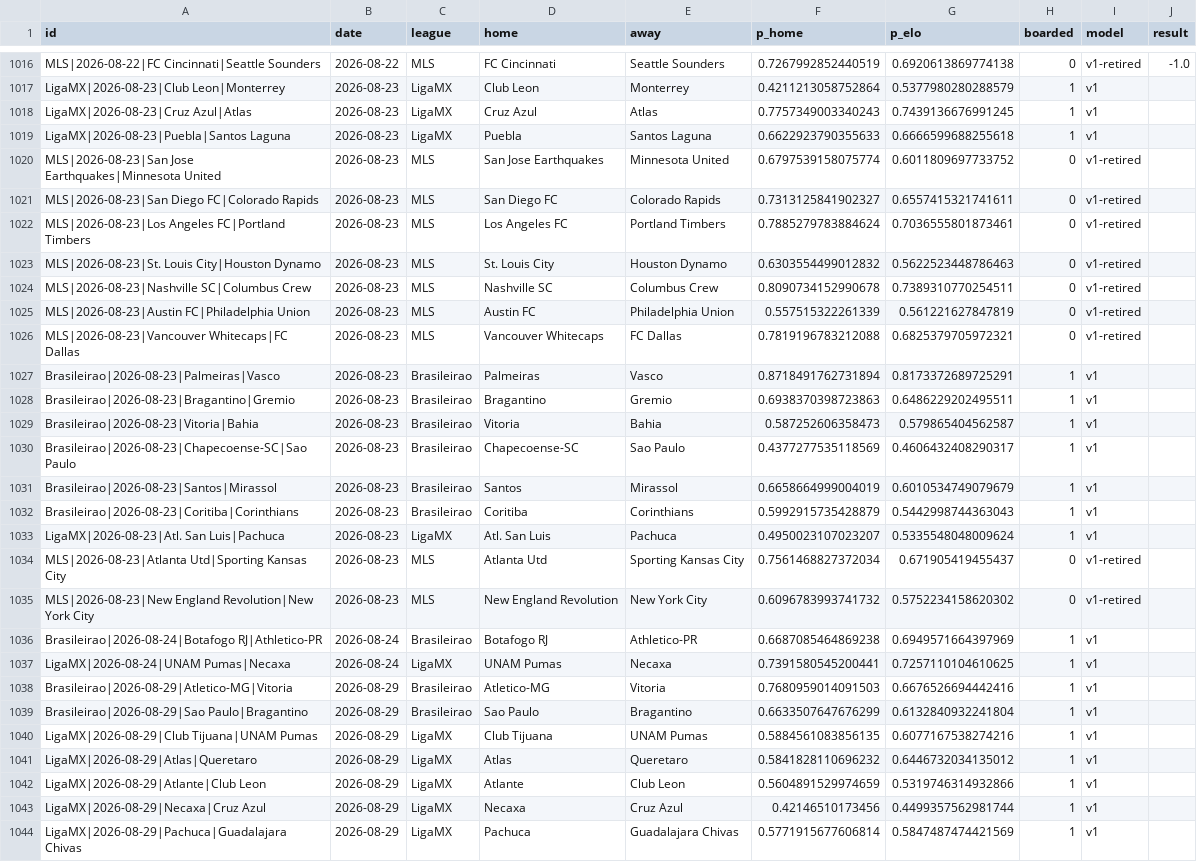
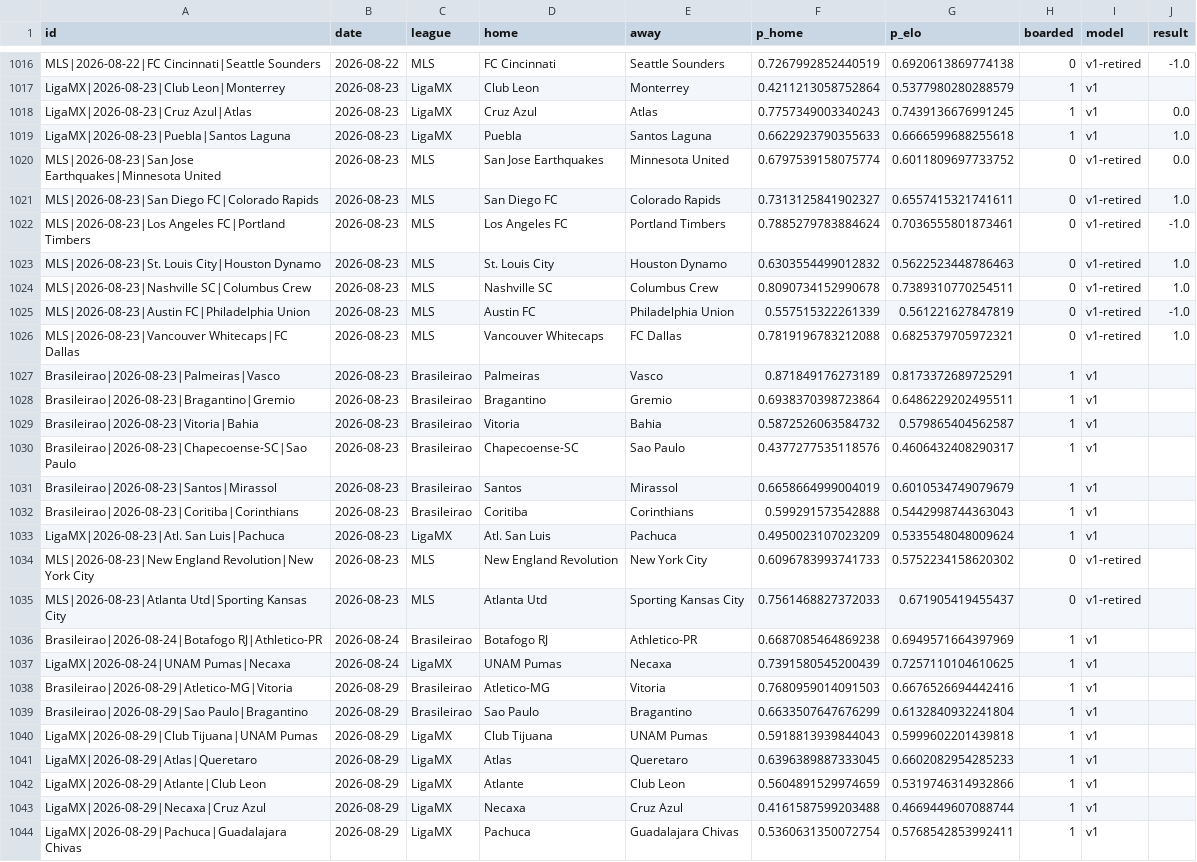
Before and after one commit to azcal/forecasting-lab, a CSV file: data/soccer_americas.csv, drawn as a sheet; only a part is shown, gaps mark what is left out; removed rows and columns are numbered as before the commit, all else as after; the diff covers the shown part only; the diff names each change by its address in the sheet, - before the commit and + after, or states it on an @@ line.

```diff
--- a/data/soccer_americas.csv
+++ b/data/soccer_americas.csv
-J1018 (result): (empty)
+J1018 (result): 0.0
-J1019 (result): (empty)
+J1019 (result): 1.0
-J1020 (result): (empty)
+J1020 (result): 0.0
-J1021 (result): (empty)
+J1021 (result): 1.0
-J1022 (result): (empty)
+J1022 (result): -1.0
-J1023:J1024 (result): (empty)
+J1023:J1024 (result): 1.0
-J1025 (result): (empty)
+J1025 (result): -1.0
-J1026 (result): (empty)
+J1026 (result): 1.0
-F1027 (p_home): 0.8718491762731894
+F1027 (p_home): 0.871849176273189
-F1028 (p_home): 0.6938370398723863
+F1028 (p_home): 0.6938370398723864
-F1029 (p_home): 0.587252606358473
+F1029 (p_home): 0.5872526063584732
-F1030 (p_home): 0.4377277535118569
+F1030 (p_home): 0.4377277535118576
-F1032 (p_home): 0.5992915735428879
+F1032 (p_home): 0.599291573542888
-F1033 (p_home): 0.4950023107023207
+F1033 (p_home): 0.4950023107023209
-row 1034: MLS|2026-08-23|Atlanta Utd|Sporting Kansas City | 2026-08-23 | MLS | Atlanta Utd | Sporting Kansas City | 0.7561468827372034 | 0.671905419455437 | 0 | v1-retired
-F1034 (p_home): 0.6096783993741732
+F1034 (p_home): 0.6096783993741733
+row 1035: MLS|2026-08-23|Atlanta Utd|Sporting Kansas City | 2026-08-23 | MLS | Atlanta Utd | Sporting Kansas City | 0.7561468827372033 | 0.671905419455437 | 0 | v1-retired
-F1037 (p_home): 0.7391580545200441
+F1037 (p_home): 0.7391580545200439
-F1040 (p_home): 0.5884561083856135
+F1040 (p_home): 0.5918813939844043
-G1040 (p_elo): 0.6077167538274216
+G1040 (p_elo): 0.5999602201439818
-F1041 (p_home): 0.5841828110696232
+F1041 (p_home): 0.6396389887333045
-G1041 (p_elo): 0.6446732034135012
+G1041 (p_elo): 0.6602082954285233
-F1043 (p_home): 0.42146510173456
+F1043 (p_home): 0.4161587599203488
-G1043 (p_elo): 0.4499357562981744
+G1043 (p_elo): 0.4669449607088744
-F1044 (p_home): 0.5771915677606814
+F1044 (p_home): 0.5360631350072754
-G1044 (p_elo): 0.5847487474421569
+G1044 (p_elo): 0.5768542853992411
```
Also changed, not shown: 5 added rows, 5 removed rows and 33 edited cells elsewhere in this file, data/soccer.csv, data/wnba.csv, 2 other files.
